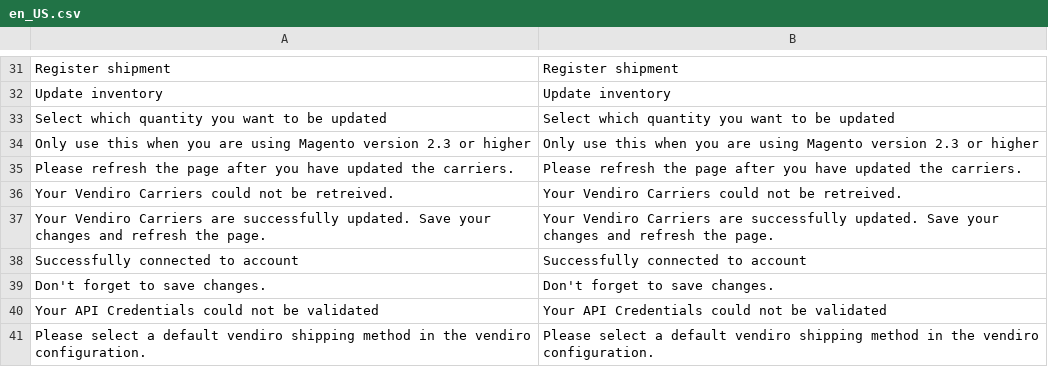
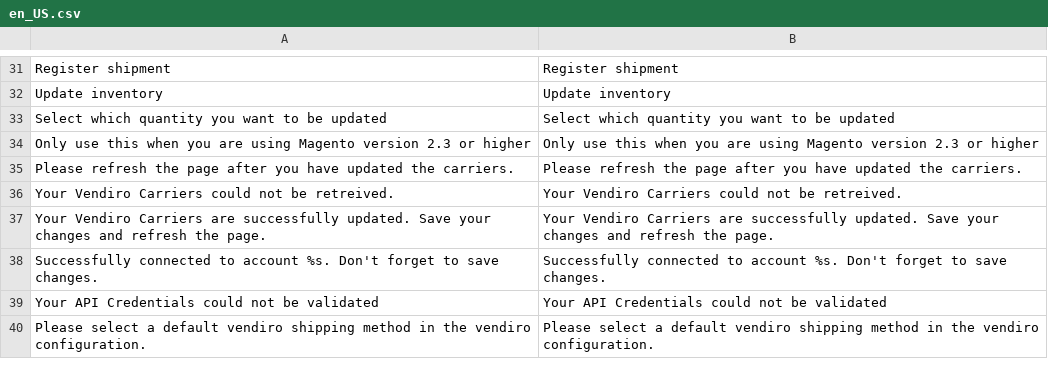
Before and after one commit to Vendiro/magento2-plugin-old, a CSV file: i18n/en_US.csv, drawn as a sheet; only a part is shown, gaps mark what is left out; removed rows and columns are numbered as before the commit, all else as after; the diff names each change by its address in the sheet, - before the commit and + after, or states it on an @@ line.

```diff
--- a/i18n/en_US.csv
+++ b/i18n/en_US.csv
-row 38: Successfully connected to account | Successfully connected to account
-row 39: Don't forget to save changes. | Don't forget to save changes.
+row 38: Successfully connected to account %s. Don't forget to save changes. | Successfully connected to account %s. Don't forget to save changes.
```
Also changed, not shown: i18n/nl_NL.csv, 20 other files.
